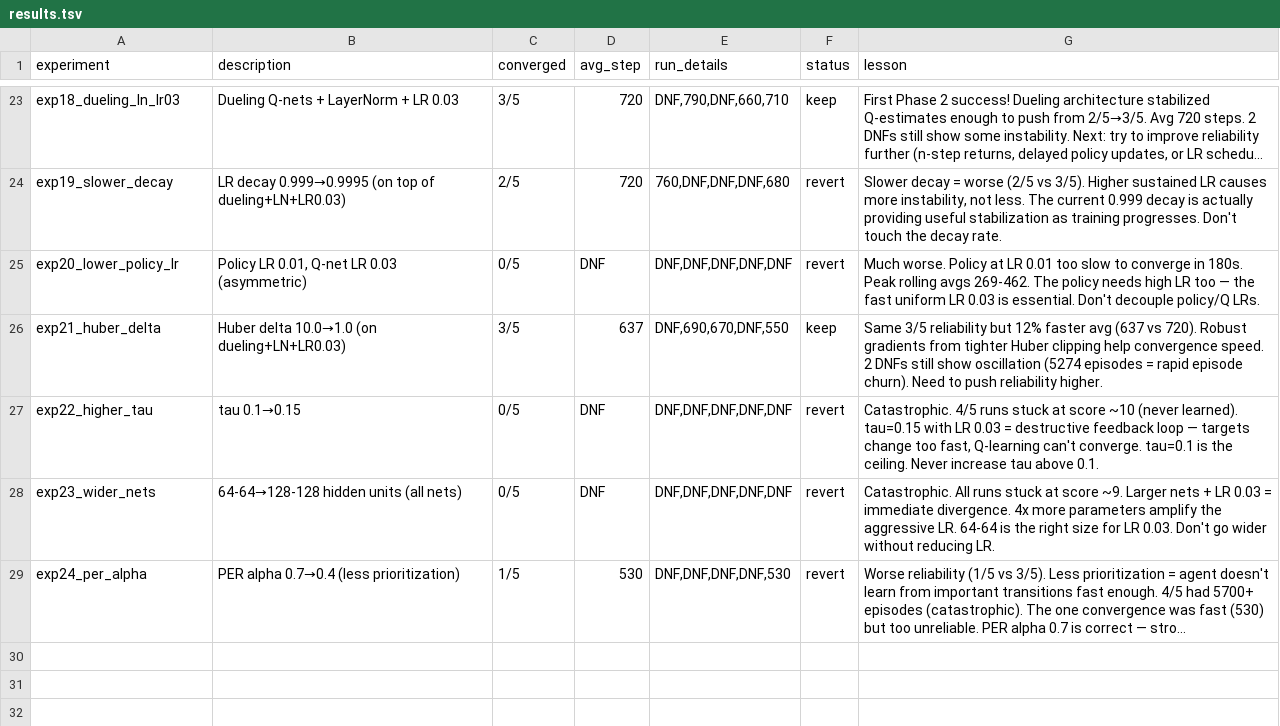
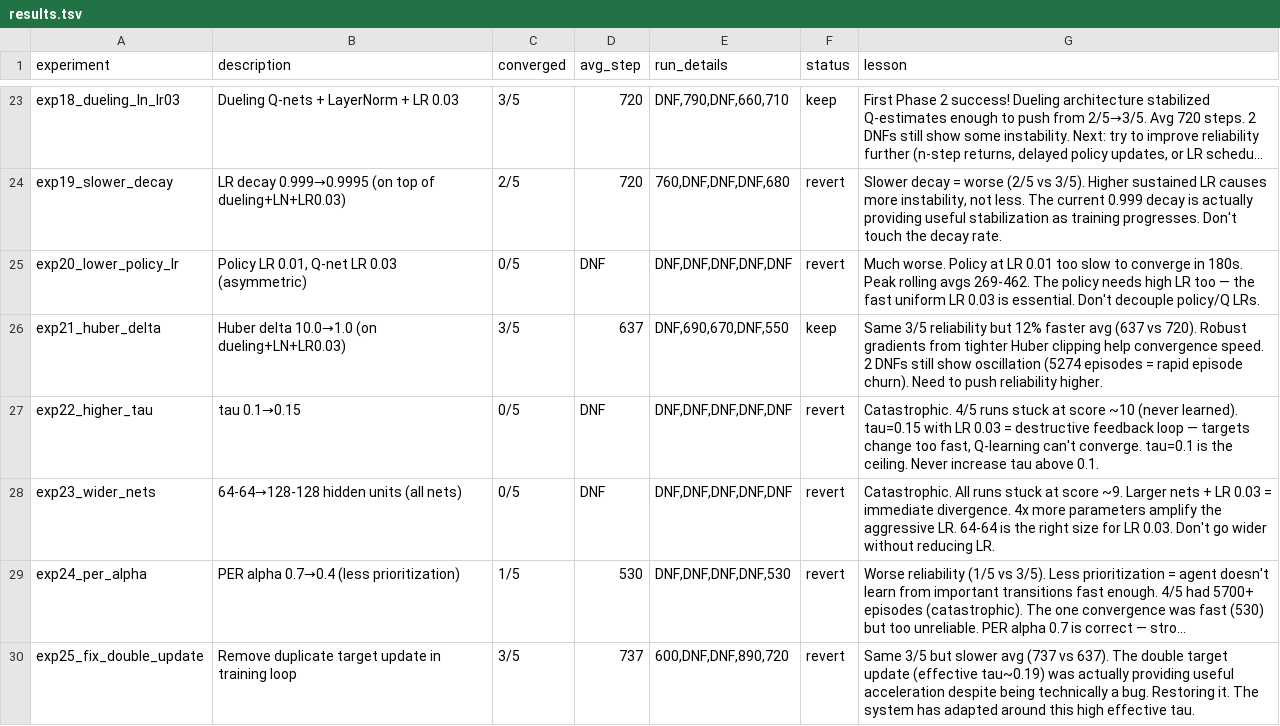
Before and after one commit to Bruscon/cartpole, a TSV file: codex/results.tsv, drawn as a sheet; only a part is shown, gaps mark what is left out; long unchanged cells end in …; the diff names each change by its address in the sheet, - before the commit and + after, or states it on an @@ line.

Commit message:
Log exp24-25 results: PER alpha and double update fix both reverted

```diff
--- a/codex/results.tsv
+++ b/codex/results.tsv
+row 30: exp25_fix_double_update | Remove duplicate target update in training loop | 3/5 | 737 | 600,DNF,DNF,890,720 | revert | Same 3/5 but slower avg (737 vs 637). The double target update (effective tau~0.19) was actually providing useful acceleration despite being technically a bug. Restoring it. The system has adapted around this high effective tau.
```
